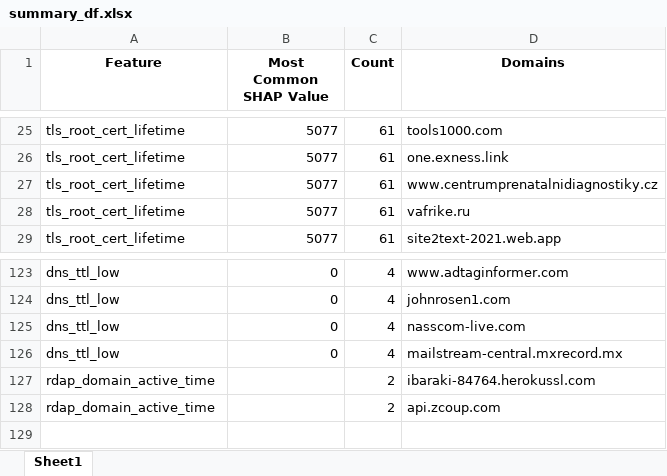
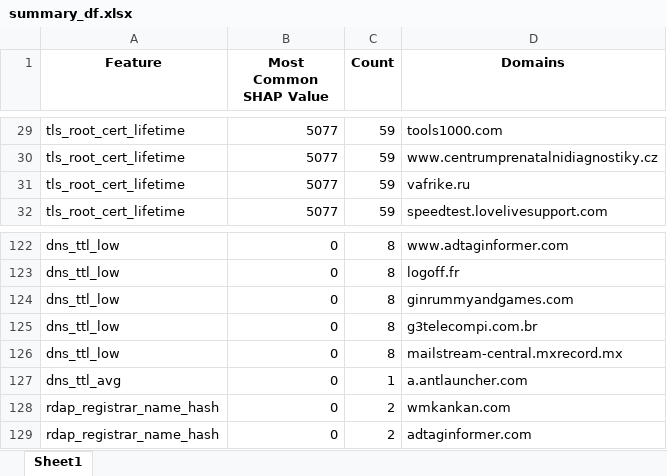
Before and after one commit to OviOvocny/dr-playground, an Excel workbook: false_positives/summary_df.xlsx, sheet Sheet1, drawn as a sheet; only a part is shown, gaps mark what is left out; values as stored, in another font and other column widths than the file's, no borders; removed rows and columns are numbered as before the commit, all else as after; the diff covers the shown part only; the diff names each change by its address in the sheet, - before the commit and + after, or states it on an @@ line.

```diff
--- a/false_positives/summary_df.xlsx (sheet Sheet1)
+++ b/false_positives/summary_df.xlsx (sheet Sheet1)
-C29 (Count): 61
+C29 (Count): 59
-row 26: tls_root_cert_lifetime | 5077 | 61 | one.exness.link
-C30:C32 (Count): 61
+C30:C32 (Count): 59
-D32 (Domains): site2text-2021.web.app
+D32 (Domains): speedtest.lovelivesupport.com
-C122 (Count): 4
+C122 (Count): 8
+row 123: dns_ttl_low | 0 | 8 | logoff.fr
-C124:C126 (Count): 4
+C124:C126 (Count): 8
-D124 (Domains): johnrosen1.com
+D124 (Domains): ginrummyandgames.com
-D125 (Domains): nasscom-live.com
+D125 (Domains): g3telecompi.com.br
-row 127: rdap_domain_active_time |  | 2 | ibaraki-84764.herokussl.com
-row 128: rdap_domain_active_time |  | 2 | api.zcoup.com
+row 127: dns_ttl_avg | 0 | 1 | a.antlauncher.com
+row 128: rdap_registrar_name_hash | 0 | 2 | wmkankan.com
+row 129: rdap_registrar_name_hash | 0 | 2 | adtaginformer.com
```
Also changed, not shown: other rows of this sheet, false_positives/FP.xlsx, 36 other files.
